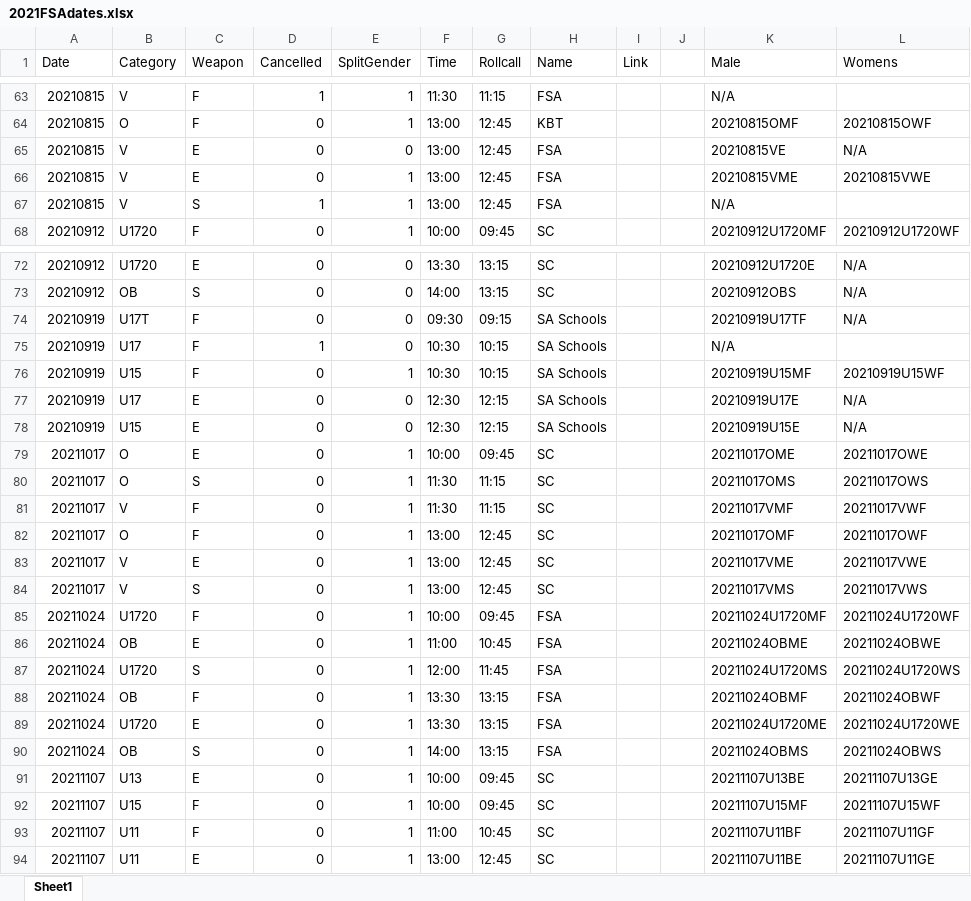
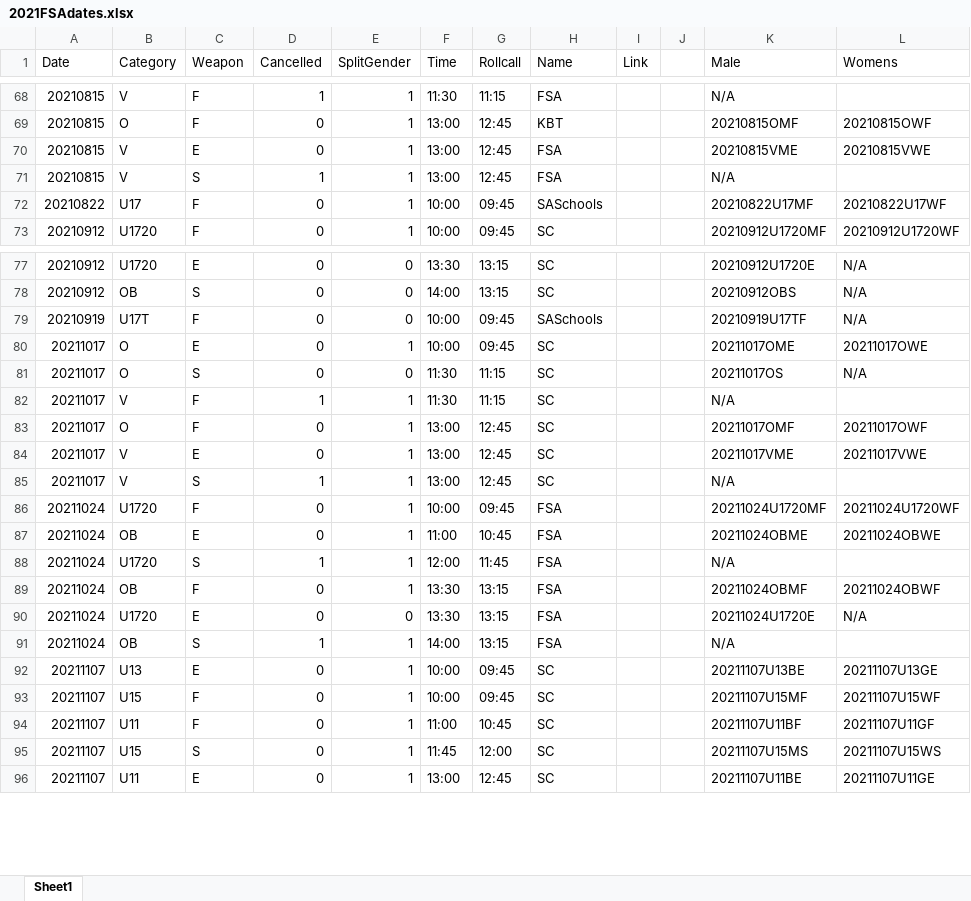
Before and after one commit to stuartmarshall87/FencingSAResults2, an Excel workbook: 2021/2021FSAdates.xlsx, sheet Sheet1, drawn as a sheet; only a part is shown, gaps mark what is left out; values as stored, in another font and other column widths than the file's, no borders; table styles not drawn; removed rows and columns are numbered as before the commit, all else as after; the diff covers the shown part only; the diff names each change by its address in the sheet, - before the commit and + after, or states it on an @@ line.

```diff
--- a/2021/2021FSAdates.xlsx (sheet Sheet1)
+++ b/2021/2021FSAdates.xlsx (sheet Sheet1)
-row 65: 20210815 | V | E | 0 | 0 | 13:00 | 12:45 | FSA |  |  | 20210815VE | N/A
+row 72: 20210822 | U17 | F | 0 | 1 | 10:00 | 09:45 | SASchools |  |  | 20210822U17MF | 20210822U17WF
-F79 (Time): 09:30
+F79 (Time): 10:00
-G79 (Rollcall): 09:15
+G79 (Rollcall): 09:45
-H79 (Name): SA Schools
+H79 (Name): SASchools
-row 75: 20210919 | U17 | F | 1 | 0 | 10:30 | 10:15 | SA Schools |  |  | N/A
-row 76: 20210919 | U15 | F | 0 | 1 | 10:30 | 10:15 | SA Schools |  |  | 20210919U15MF | 20210919U15WF
-row 77: 20210919 | U17 | E | 0 | 0 | 12:30 | 12:15 | SA Schools |  |  | 20210919U17E | N/A
-row 78: 20210919 | U15 | E | 0 | 0 | 12:30 | 12:15 | SA Schools |  |  | 20210919U15E | N/A
-E81 (SplitGender): 1
+E81 (SplitGender): 0
-K81 (Male): 20211017OMS
+K81 (Male): 20211017OS
-L81 (Womens): 20211017OWS
+L81 (Womens): N/A
-D82 (Cancelled): 0
+D82 (Cancelled): 1
-K82 (Male): 20211017VMF
+K82 (Male): N/A
-L82 (Womens): 20211017VWF
+L82 (Womens): (empty)
-D85 (Cancelled): 0
+D85 (Cancelled): 1
-K85 (Male): 20211017VMS
+K85 (Male): N/A
-L85 (Womens): 20211017VWS
+L85 (Womens): (empty)
-D88 (Cancelled): 0
+D88 (Cancelled): 1
-K88 (Male): 20211024U1720MS
+K88 (Male): N/A
-L88 (Womens): 20211024U1720WS
+L88 (Womens): (empty)
-E90 (SplitGender): 1
+E90 (SplitGender): 0
-K90 (Male): 20211024U1720ME
+K90 (Male): 20211024U1720E
-L90 (Womens): 20211024U1720WE
+L90 (Womens): N/A
-D91 (Cancelled): 0
+D91 (Cancelled): 1
-K91 (Male): 20211024OBMS
+K91 (Male): N/A
-L91 (Womens): 20211024OBWS
+L91 (Womens): (empty)
+row 95: 20211107 | U15 | S | 0 | 1 | 11:45 | 12:00 | SC |  |  | 20211107U15MS | 20211107U15WS
```
Also changed, not shown: 6 added rows and 1 removed row elsewhere in this sheet, 1 other file.
